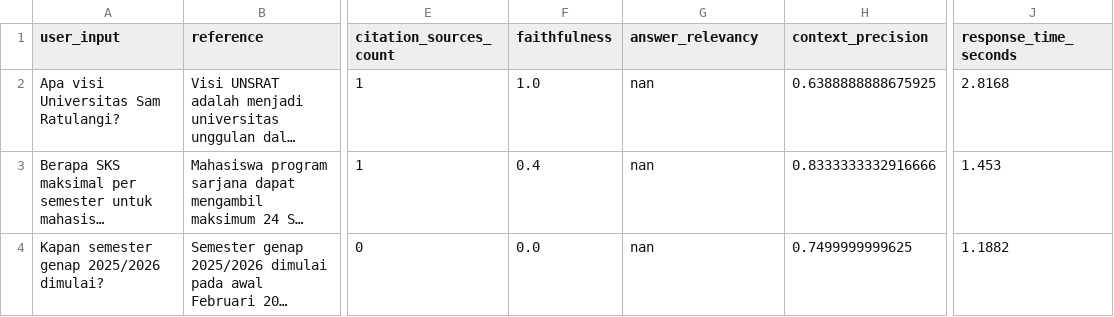
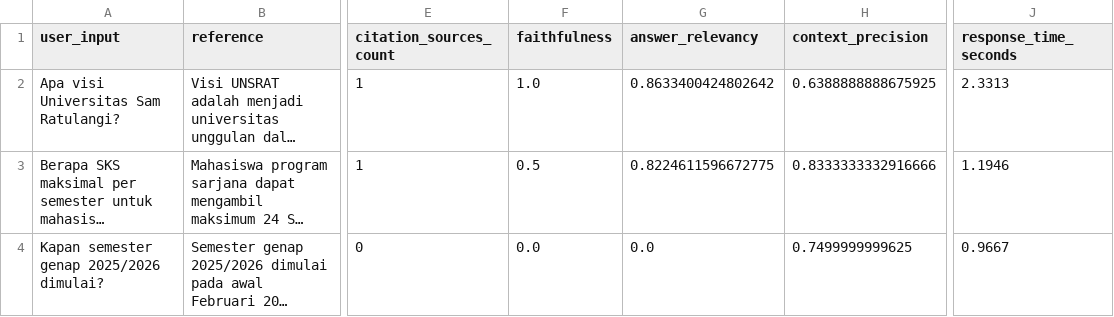
Before and after one commit to fidepng/unsrat-rag-v4, a CSV file: eval/results/hasil_config_a.csv, drawn as a sheet; only a part is shown, gaps mark what is left out; long unchanged cells end in …; the diff names each change by its address in the sheet, - before the commit and + after, or states it on an @@ line.

```diff
--- a/eval/results/hasil_config_a.csv
+++ b/eval/results/hasil_config_a.csv
-G2 (answer_relevancy): nan
+G2 (answer_relevancy): 0.8633400424802642
-J2 (response_time_seconds): 2.8168
+J2 (response_time_seconds): 2.3313
-F3 (faithfulness): 0.4
+F3 (faithfulness): 0.5
-G3 (answer_relevancy): nan
+G3 (answer_relevancy): 0.8224611596672775
-J3 (response_time_seconds): 1.453
+J3 (response_time_seconds): 1.1946
-G4 (answer_relevancy): nan
+G4 (answer_relevancy): 0.0
-J4 (response_time_seconds): 1.1882
+J4 (response_time_seconds): 0.9667
```
Also changed, not shown: eval/results/error_analysis_config_b.csv, eval/results/error_analysis_config_c.csv, 7 other files.
